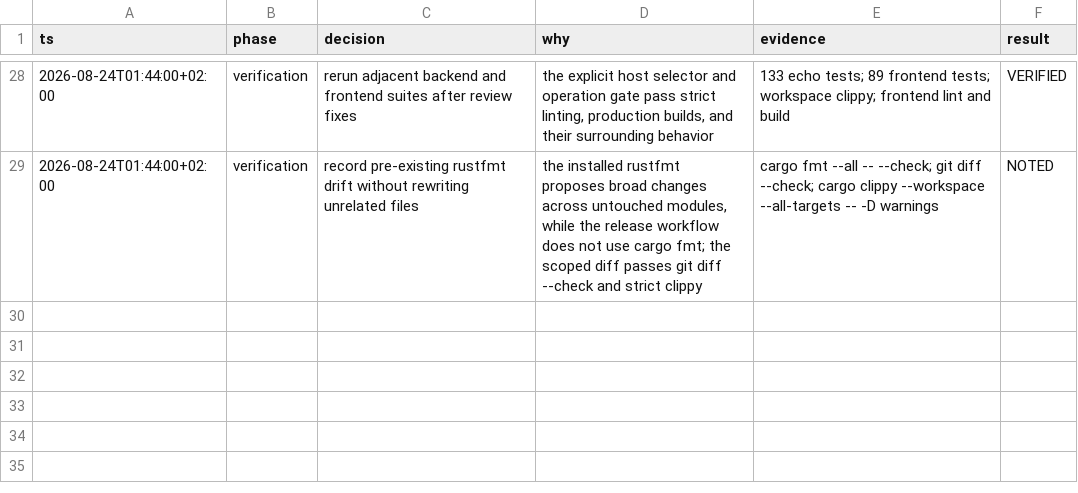
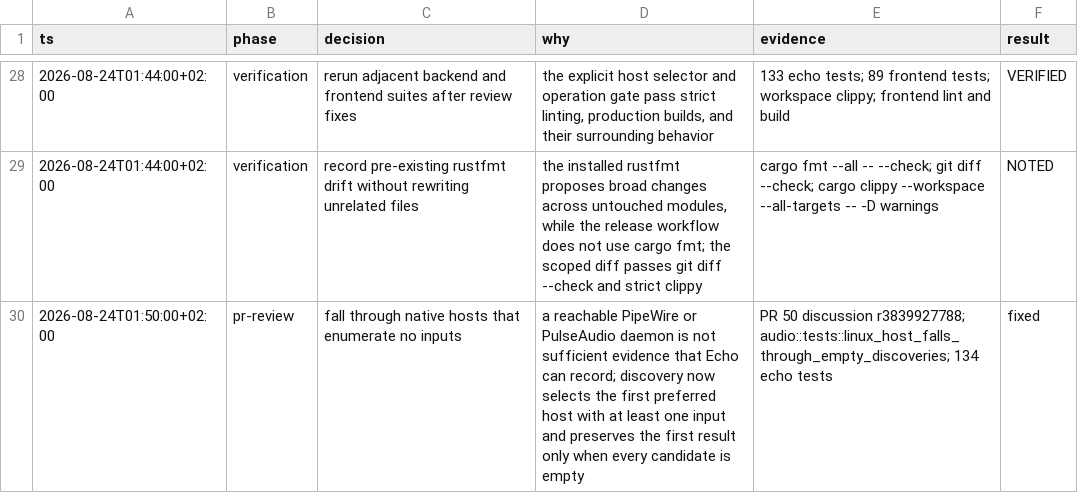
Before and after one commit to ddv1982/echo, a TSV file: .audit/v09-settings-audio.tsv, drawn as a sheet; only a part is shown, gaps mark what is left out.

Commit message:
fix: fall through empty audio hosts

```diff
--- a/.audit/v09-settings-audio.tsv
+++ b/.audit/v09-settings-audio.tsv
@@ -29 +29,2 @@ ts	phase	decision	why	evidence	result
 2026-08-24T01:44:00+02:00	verification	record pre-existing rustfmt drift without rewriting unrelated files	the installed rustfmt proposes broad changes across untouched modules, while the release workflow does not use cargo fmt; the scoped diff passes git diff --check and strict clippy	cargo fmt --all -- --check; git diff --check; cargo clippy --workspace --all-targets -- -D warnings	NOTED
+2026-08-24T01:50:00+02:00	pr-review	fall through native hosts that enumerate no inputs	a reachable PipeWire or PulseAudio daemon is not sufficient evidence that Echo can record; discovery now selects the first preferred host with at least one input and preserves the first result only when every candidate is empty	PR 50 discussion r3839927788; audio::tests::linux_host_falls_through_empty_discoveries; 134 echo tests	fixed
```
Also changed, not shown: 1 other file.
